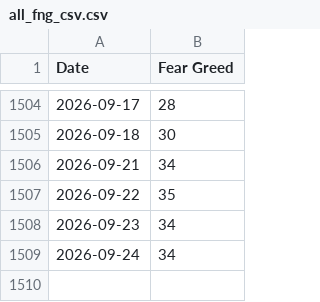
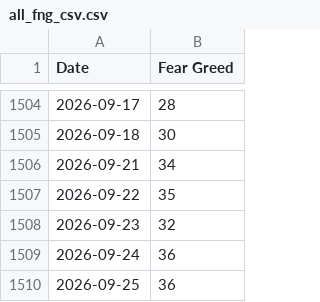
Before and after one commit to callagano/MarketMelodrama, a CSV file: src/scripts/fear_greed_index/all_fng_csv.csv, drawn as a sheet; only a part is shown, gaps mark what is left out.

```diff
--- a/src/scripts/fear_greed_index/all_fng_csv.csv
+++ b/src/scripts/fear_greed_index/all_fng_csv.csv
@@ -1507,3 +1507,4 @@ Date,Fear Greed
 2026-09-22,35
-2026-09-23,34
-2026-09-24,34
+2026-09-23,32
+2026-09-24,36
+2026-09-25,36
```
Also changed, not shown: 1 other file.
